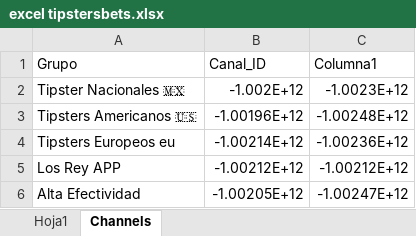
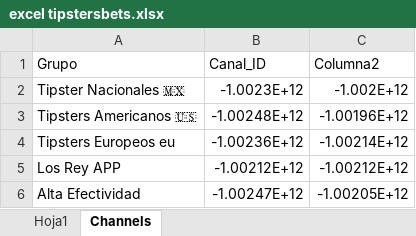
Before and after one commit to Askeladd369/TipstersBetsVIP, an Excel workbook: TipstersBet/excel tipstersbets.xlsx, sheet Channels, drawn as a sheet; values as stored, in another font and other column widths than the file's, no borders; table styles not drawn; the diff names each change by its address in the sheet, - before the commit and + after, or states it on an @@ line.

```diff
--- a/TipstersBet/excel tipstersbets.xlsx (sheet Channels)
+++ b/TipstersBet/excel tipstersbets.xlsx (sheet Channels)
-C1: Columna1
+C1: Columna2
-B2 (Canal_ID): -1.002E+12
+B2 (Canal_ID): -1.0023E+12
-C2 (Columna2): -1.0023E+12
+C2 (Columna2): -1.002E+12
-B3 (Canal_ID): -1.00196E+12
+B3 (Canal_ID): -1.00248E+12
-C3 (Columna2): -1.00248E+12
+C3 (Columna2): -1.00196E+12
-B4 (Canal_ID): -1.00214E+12
+B4 (Canal_ID): -1.00236E+12
-C4 (Columna2): -1.00236E+12
+C4 (Columna2): -1.00214E+12
-B6 (Canal_ID): -1.00205E+12
+B6 (Canal_ID): -1.00247E+12
-C6 (Columna2): -1.00247E+12
+C6 (Columna2): -1.00205E+12
```
Also changed, not shown: sheet Hoja1.
